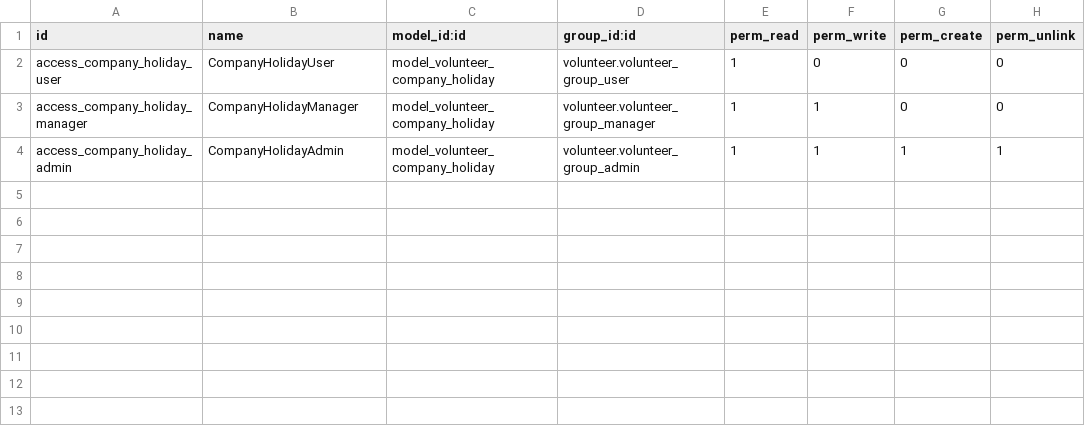
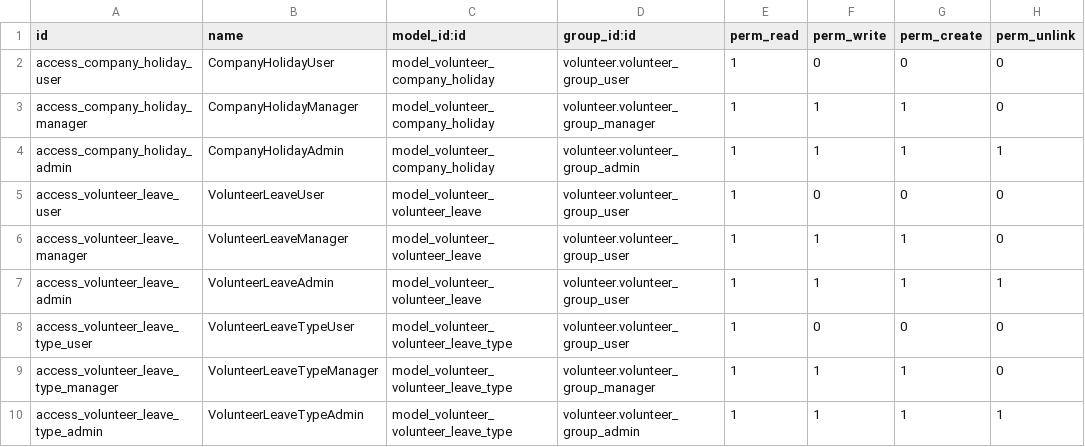
Before and after one commit to beescoop/Obeesdoo, a CSV file: volunteer_holiday/security/ir.model.access.csv, drawn as a sheet.

Commit message:
Add models and views for volunteer leaves, volunteer leave types, and some changes to access rights.

```diff
--- a/volunteer_holiday/security/ir.model.access.csv
+++ b/volunteer_holiday/security/ir.model.access.csv
@@ -2,3 +2,9 @@ id,name,model_id:id,group_id:id,perm_read,perm_write,perm_create,perm_unlink
 access_company_holiday_user,CompanyHolidayUser,model_volunteer_company_holiday,volunteer.volunteer_group_user,1,0,0,0
-access_company_holiday_manager,CompanyHolidayManager,model_volunteer_company_holiday,volunteer.volunteer_group_manager,1,1,0,0
+access_company_holiday_manager,CompanyHolidayManager,model_volunteer_company_holiday,volunteer.volunteer_group_manager,1,1,1,0
 access_company_holiday_admin,CompanyHolidayAdmin,model_volunteer_company_holiday,volunteer.volunteer_group_admin,1,1,1,1
+access_volunteer_leave_user,VolunteerLeaveUser,model_volunteer_volunteer_leave,volunteer.volunteer_group_user,1,0,0,0
+access_volunteer_leave_manager,VolunteerLeaveManager,model_volunteer_volunteer_leave,volunteer.volunteer_group_user,1,1,1,0
+access_volunteer_leave_admin,VolunteerLeaveAdmin,model_volunteer_volunteer_leave,volunteer.volunteer_group_user,1,1,1,1
+access_volunteer_leave_type_user,VolunteerLeaveTypeUser,model_volunteer_volunteer_leave_type,volunteer.volunteer_group_user,1,0,0,0
+access_volunteer_leave_type_manager,VolunteerLeaveTypeManager,model_volunteer_volunteer_leave_type,volunteer.volunteer_group_manager,1,1,1,0
+access_volunteer_leave_type_admin,VolunteerLeaveTypeAdmin,model_volunteer_volunteer_leave_type,volunteer.volunteer_group_admin,1,1,1,1
```
Also changed, not shown: 11 other files.
